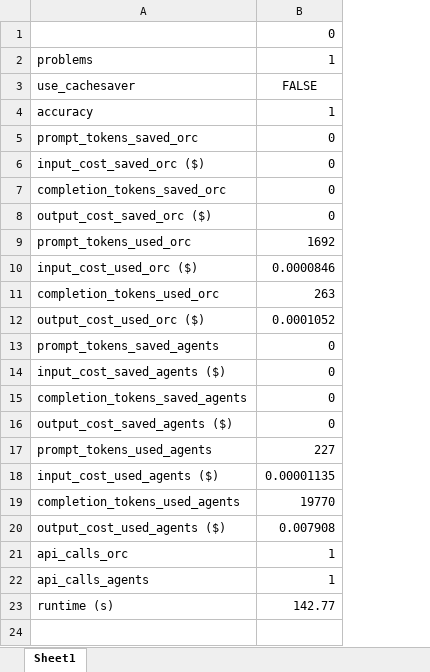
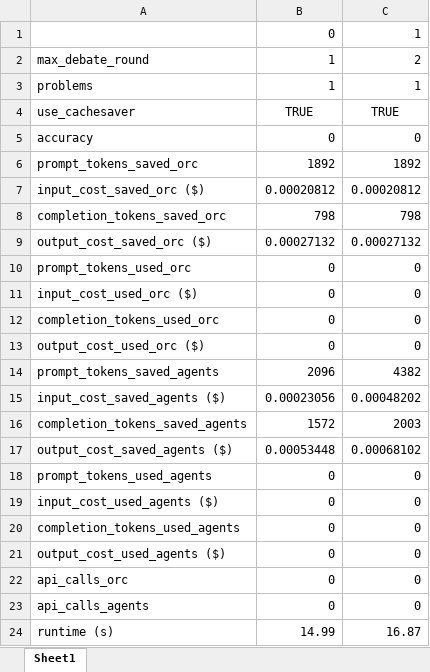
Before and after one commit to Rasmuskjriis/MAS-Orchestra-CacheSaver, an Excel workbook: orchestrator/results/aime24_results.xlsx, sheet Sheet1, drawn as a sheet; values as stored, in another font and other column widths than the file's, no borders; addresses are those after the commit; the diff names each change by its address in the sheet, - before the commit and + after, or states it on an @@ line.

```diff
--- a/orchestrator/results/aime24_results.xlsx (sheet Sheet1)
+++ b/orchestrator/results/aime24_results.xlsx (sheet Sheet1)
+column C, row 1: 1; rows 3-24: 1 | TRUE | 0 | 1892 | 0.00020812 | 798 | 0.00027132 | 0 | 0 | 0 | 0 | 4382 | 0.00048202 | 2003 | 0.00068102 | 0 | 0 | 0 | 0 | 0 | 0 | 16.87
+row 2: max_debate_round | 1 | 2
-B4: FALSE
+B4: TRUE
-B5: 1
+B5: 0
-B6: 0
+B6: 1892
-B7: 0
+B7: 0.00020812
-B8: 0
+B8: 798
-B9: 0
+B9: 0.00027132
-B10: 1692
+B10: 0
-B11: 0.0000846
+B11: 0
-B12: 263
+B12: 0
-B13: 0.0001052
+B13: 0
-B14: 0
+B14: 2096
-B15: 0
+B15: 0.00023056
-B16: 0
+B16: 1572
-B17: 0
+B17: 0.00053448
-B18: 227
+B18: 0
-B19: 0.00001135
+B19: 0
-B20: 19770
+B20: 0
-B21: 0.007908
+B21: 0
-B22:B23: 1
+B22:B23: 0
-B24: 142.77
+B24: 14.99
```
Also changed, not shown: 9 other files.
